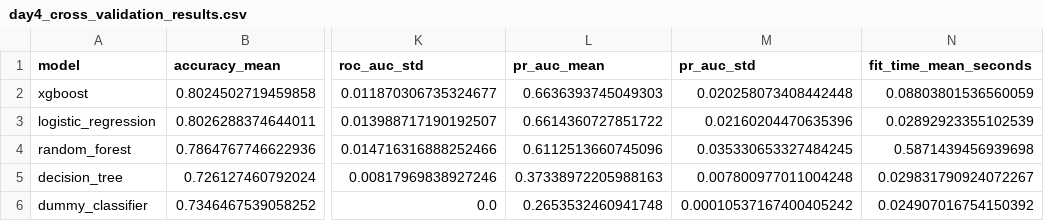
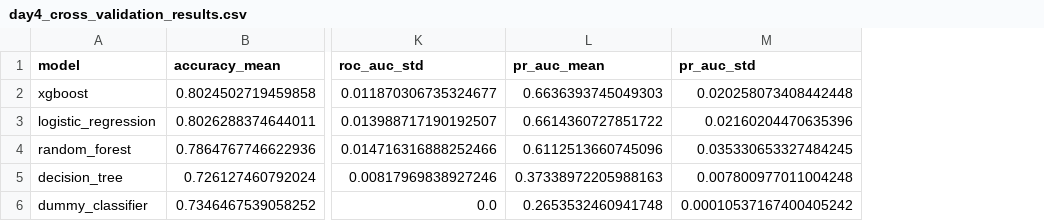
Before and after one commit to Tushar-Chaudhary02/enterpriseiq, a CSV file: reports/metrics/day4_cross_validation_results.csv, drawn as a sheet; only a part is shown, gaps mark what is left out; the diff names each change by its address in the sheet, - before the commit and + after, or states it on an @@ line.

Commit message:
fix: make model comparison artifacts reproducible

```diff
--- a/reports/metrics/day4_cross_validation_results.csv
+++ b/reports/metrics/day4_cross_validation_results.csv
-column N (fit_time_mean_seconds), rows 2-6: 0.08803801536560059 | 0.02892923355102539 | 0.5871439456939698 | 0.029831790924072267 | 0.024907016754150392
```
Also changed, not shown: 2 other files.
